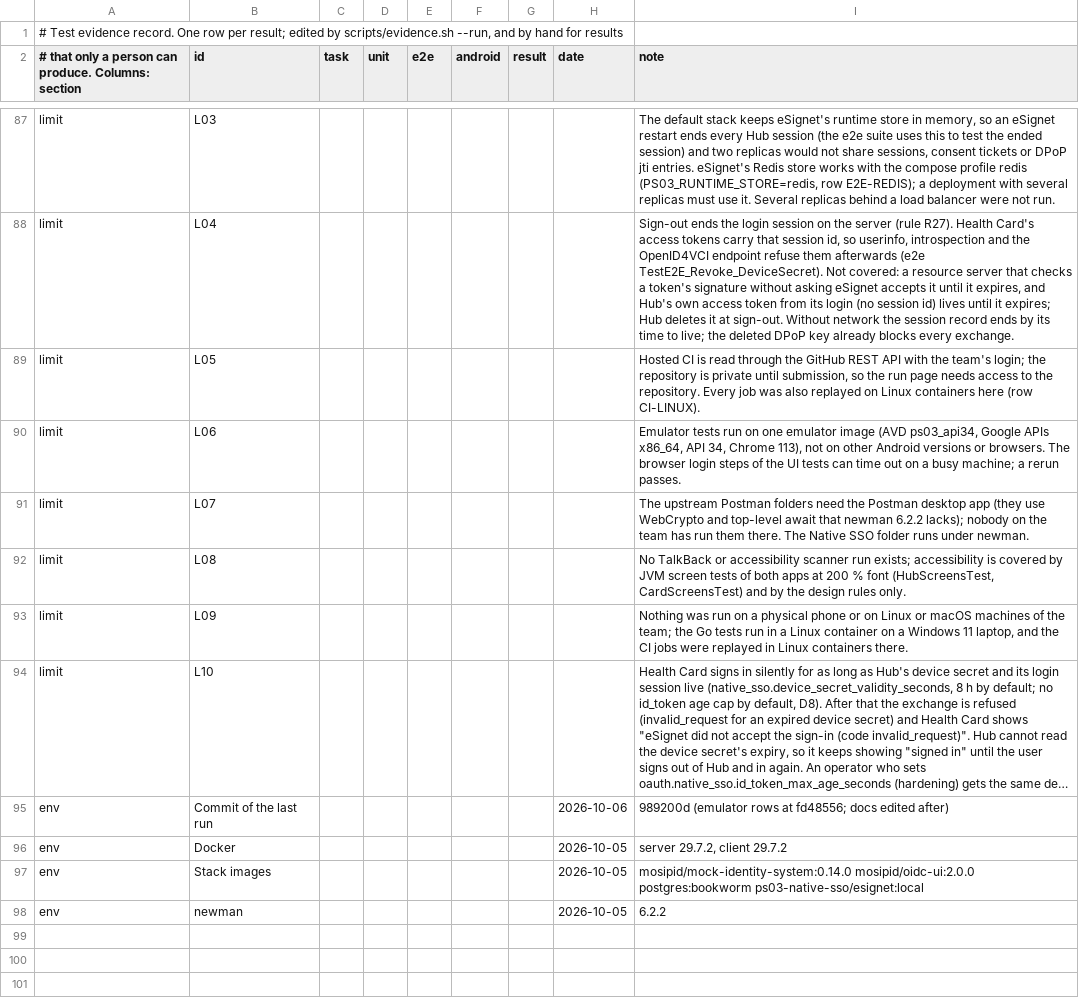
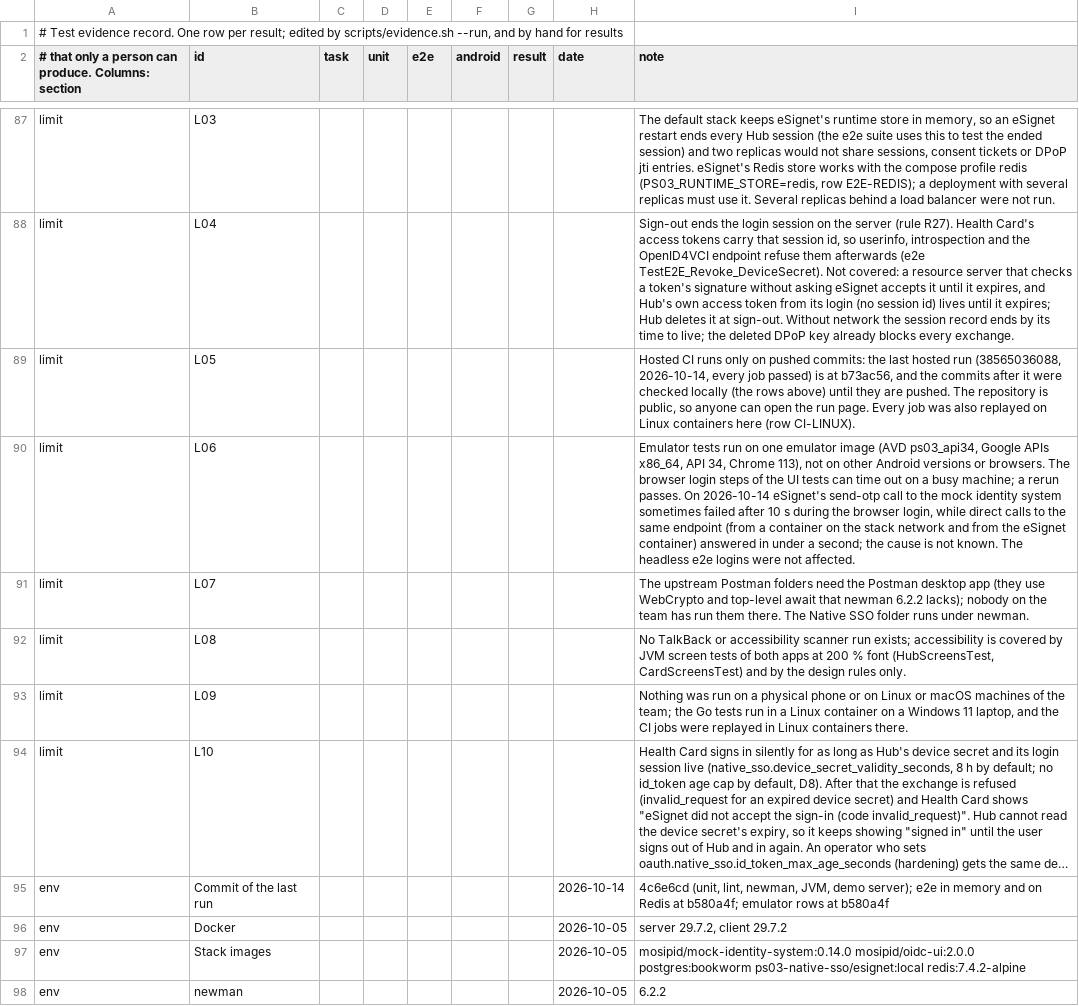
Before and after one commit to Paradox-73/Enable_Native_SSO_in_eSignet_Go_for_Mobile_Apps, a TSV file: docs/test-evidence.tsv, drawn as a sheet; only a part is shown, gaps mark what is left out; long unchanged cells end in …; the diff covers the shown part only; the diff names each change by its address in the sheet, - before the commit and + after, or states it on an @@ line.

Commit message:
test(evidence): record the 2026-10-14 reruns with logs, and the branded consent page screenshot
evidence.sh --run --with-lint at 4c6e6cd: Thunder 2468 tests (1 skipped),
eSignet 1607, 0 failed; changed lines 98.6 % and 91.7 %; golangci-lint 0
issues in three modules; newman 43 requests, 152 assertions, 0 failed;
Android JVM 208 tests with --rerun-tasks. At b580a4f: e2e 32 of 32 in
memory and 32 of 32 on Redis; run-ui-test.sh all OK (6 tests) on the second
run (the first stopped at the Hub browser login, limit L06 now names the
10 s send-otp failures); family tests 5 steps PASS; demo.sh --check ready.
Hosted run 38565036088 at b73ac56 passed every job (row CI, limit L05).
evidence.py keeps tests-passed.txt when a run covers only part of the
checks.

Signed-off-by: Paradox_73 <kanavbhardwaj86412a@gmail.com>

```diff
--- a/docs/test-evidence.tsv
+++ b/docs/test-evidence.tsv
-I89 (note): Hosted CI is read through the GitHub REST API with the team's login; the repository is private until submission, so the run page needs access to the repository. Every job…
+I89 (note): Hosted CI runs only on pushed commits: the last hosted run (38565036088, 2026-10-14, every job passed) is at b73ac56, and the commits after it were checked locally (the rows above) until they are pushed. The repository is public, so anyone can open the run page. Every job…
-I90 (note): …rerun passes.
+I90 (note): …rerun passes. On 2026-10-14 eSignet's send-otp call to the mock identity system sometimes failed after 10 s during the browser login, while direct calls to the same endpoint (from a container on the stack network and from the eSignet container) answered in under a second; the cause is not known. The headless e2e logins were not affected.
-H95 (date): 2026-10-06
+H95 (date): 2026-10-14
-I95 (note): 989200d (emulator rows at fd48556; docs edited after)
+I95 (note): 4c6e6cd (unit, lint, newman, JVM, demo server); e2e in memory and on Redis at b580a4f; emulator rows at b580a4f
-I97 (note): …postgres:bookworm ps03-native-sso/esignet:local
+I97 (note): …postgres:bookworm ps03-native-sso/esignet:local redis:7.4.2-alpine
```
Also changed, not shown: 28 edited cells elsewhere in this file, 19 other files.
